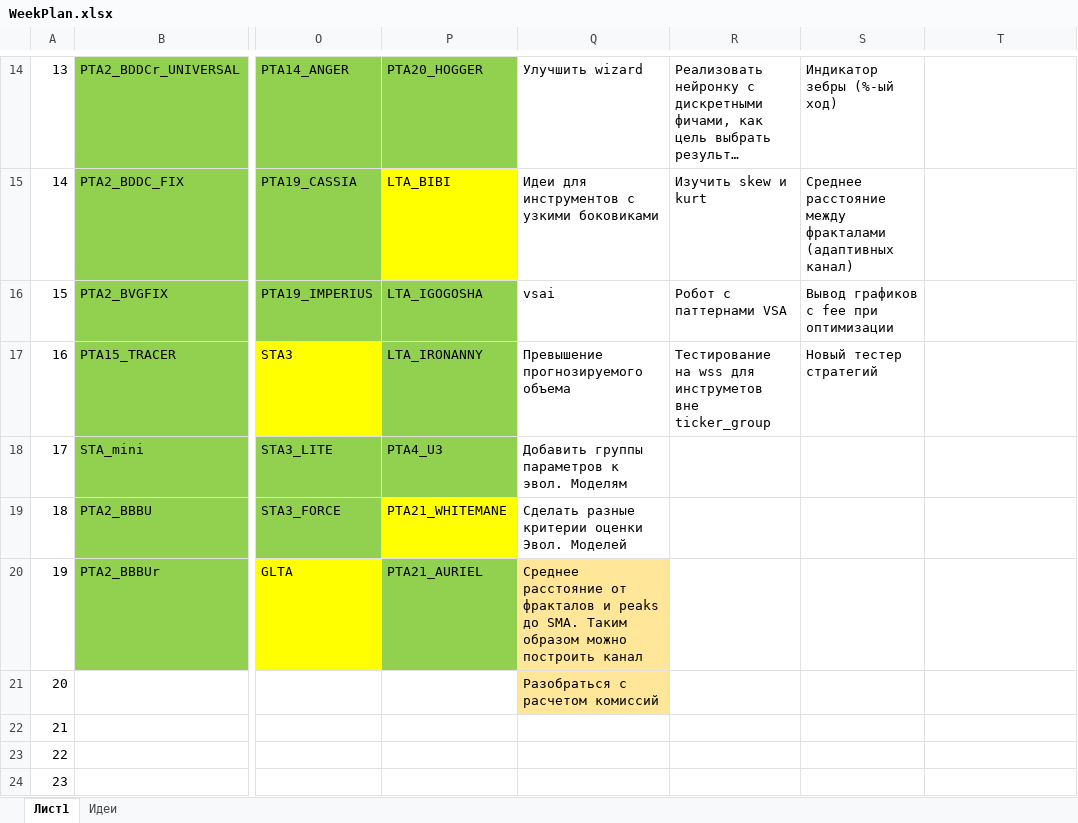
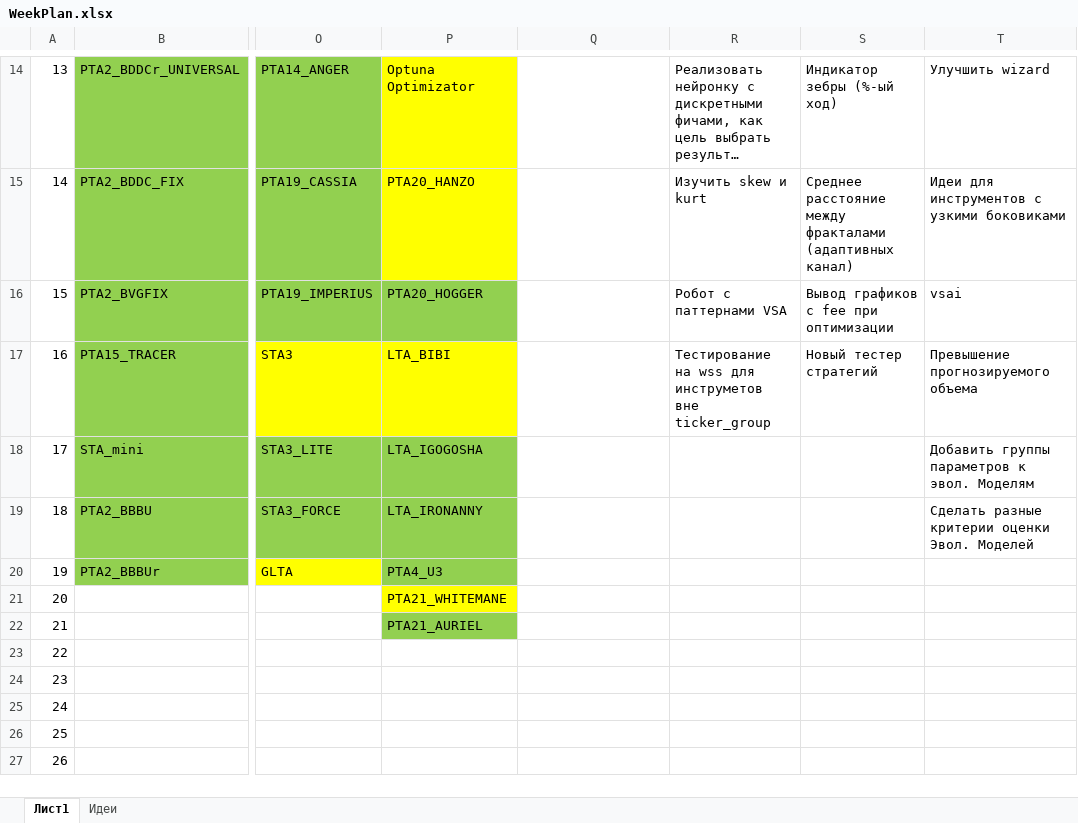
Before and after one commit to Anubis1Good/RichLaughter, an Excel workbook: _other/WeekPlan.xlsx, sheet Лист1, drawn as a sheet; only a part is shown, gaps mark what is left out; the shorter side is filled out with more unchanged rows; long unchanged cells end in …; values as stored, in another font and other column widths than the file's, no borders; the diff covers the shown part only; the diff names each change by its address in the sheet, - before the commit and + after, or states it on an @@ line.

```diff
--- a/_other/WeekPlan.xlsx (sheet Лист1)
+++ b/_other/WeekPlan.xlsx (sheet Лист1)
-P14: PTA20_HOGGER
+P14: Optuna Optimizator
-P14 fill: #92D050
+P14 fill: #FFFF00
-Q14: Улучшить wizard
+Q14: (empty)
-T14: (empty)
+T14: Улучшить wizard
-P15: LTA_BIBI
+P15: PTA20_HANZO
-Q15: Идеи для инструментов с узкими боковиками
+Q15: (empty)
-T15: (empty)
+T15: Идеи для инструментов с узкими боковиками
-P16: LTA_IGOGOSHA
+P16: PTA20_HOGGER
-Q16: vsai
+Q16: (empty)
-T16: (empty)
+T16: vsai
-P17: LTA_IRONANNY
+P17: LTA_BIBI
-P17 fill: #92D050
+P17 fill: #FFFF00
-Q17: Превышение прогнозируемого объема
+Q17: (empty)
-T17: (empty)
+T17: Превышение прогнозируемого объема
-P18: PTA4_U3
+P18: LTA_IGOGOSHA
-Q18: Добавить группы параметров к эвол. Моделям
+Q18: (empty)
-T18: (empty)
+T18: Добавить группы параметров к эвол. Моделям
-P19: PTA21_WHITEMANE
+P19: LTA_IRONANNY
-P19 fill: #FFFF00
+P19 fill: #92D050
-Q19: Сделать разные критерии оценки Эвол. Моделей
+Q19: (empty)
-T19: (empty)
+T19: Сделать разные критерии оценки Эвол. Моделей
-P20: PTA21_AURIEL
+P20: PTA4_U3
-Q20: Среднее расстояние от фракталов и peaks до SMA. Таким образом можно построить канал
+Q20: (empty)
-Q20:Q21 fill: #FFE699
+Q20:Q21 fill: none
-P21: (empty)
+P21: PTA21_WHITEMANE
-P21 fill: none
+P21 fill: #FFFF00
-Q21: Разобраться с расчетом комиссий
+Q21: (empty)
-P22: (empty)
+P22: PTA21_AURIEL
-P22 fill: none
+P22 fill: #92D050
```
Also changed, not shown: 28 edited cells and cell formats elsewhere in this sheet, 9 other files.
